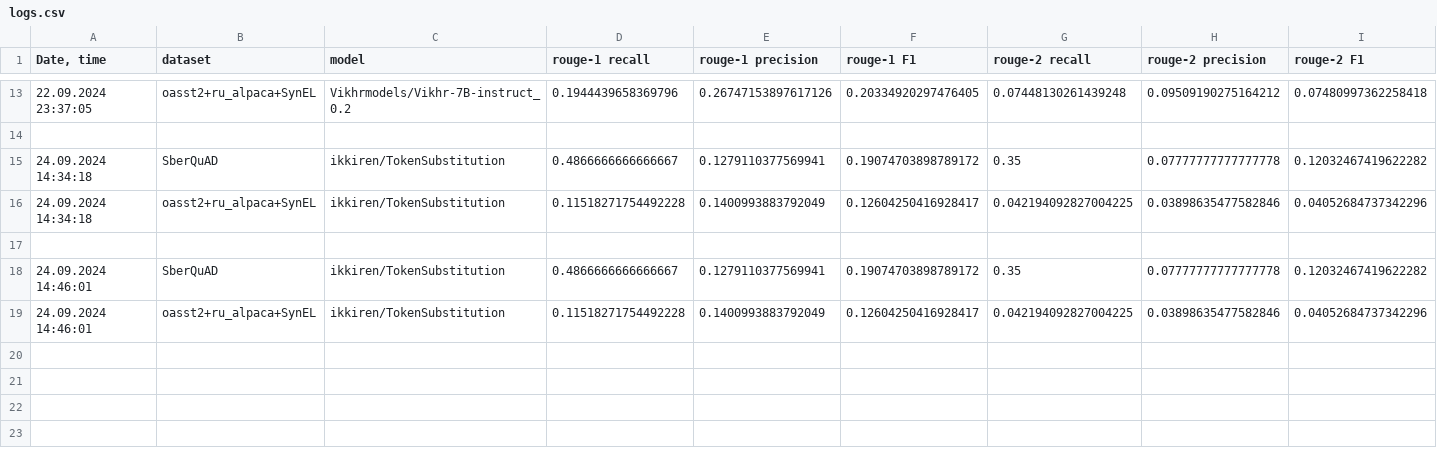
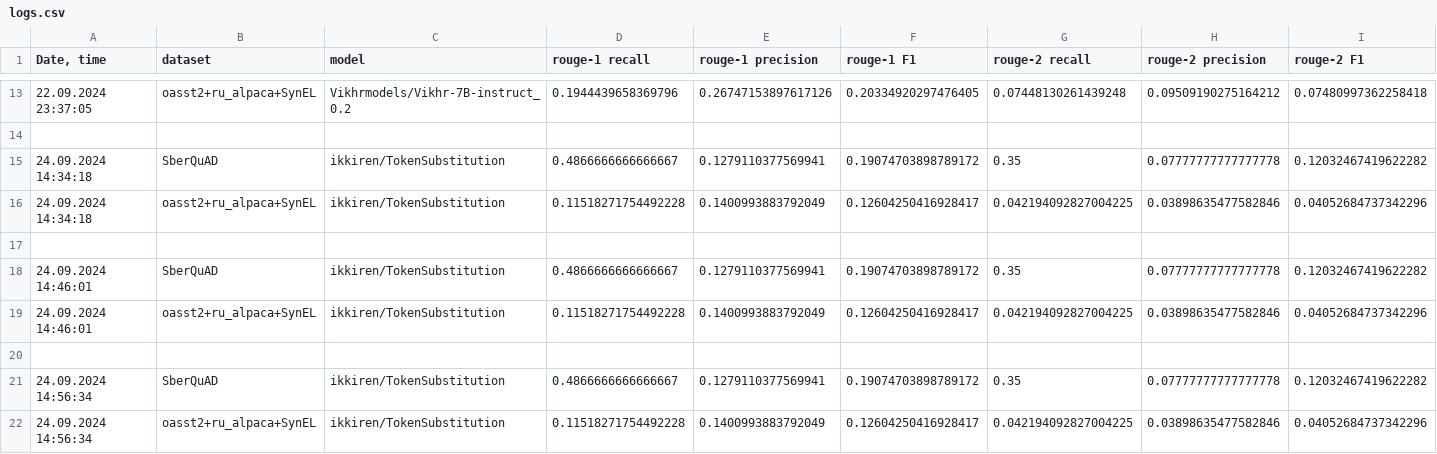
Before and after one commit to litvinenkonikita/tokenization, a CSV file: logs.csv, drawn as a sheet; only a part is shown, gaps mark what is left out; rows hold the shown columns only; the diff names each change by its address in the sheet, - before the commit and + after, or states it on an @@ line.

Commit message:
Logs updated at 24.09.2024 14:56:38

```diff
--- a/logs.csv
+++ b/logs.csv
+row 20: (empty)
+row 21: 24.09.2024 14:56:34 | SberQuAD | ikkiren/TokenSubstitution | 0.4866666666666667 | 0.1279110377569941 | 0.19074703898789172 | 0.35 | 0.07777777777777778 | 0.12032467419622282
+row 22: 24.09.2024 14:56:34 | oasst2+ru_alpaca+SynEL | ikkiren/TokenSubstitution | 0.11518271754492228 | 0.1400993883792049 | 0.12604250416928417 | 0.042194092827004225 | 0.03898635477582846 | 0.04052684737342296
```
